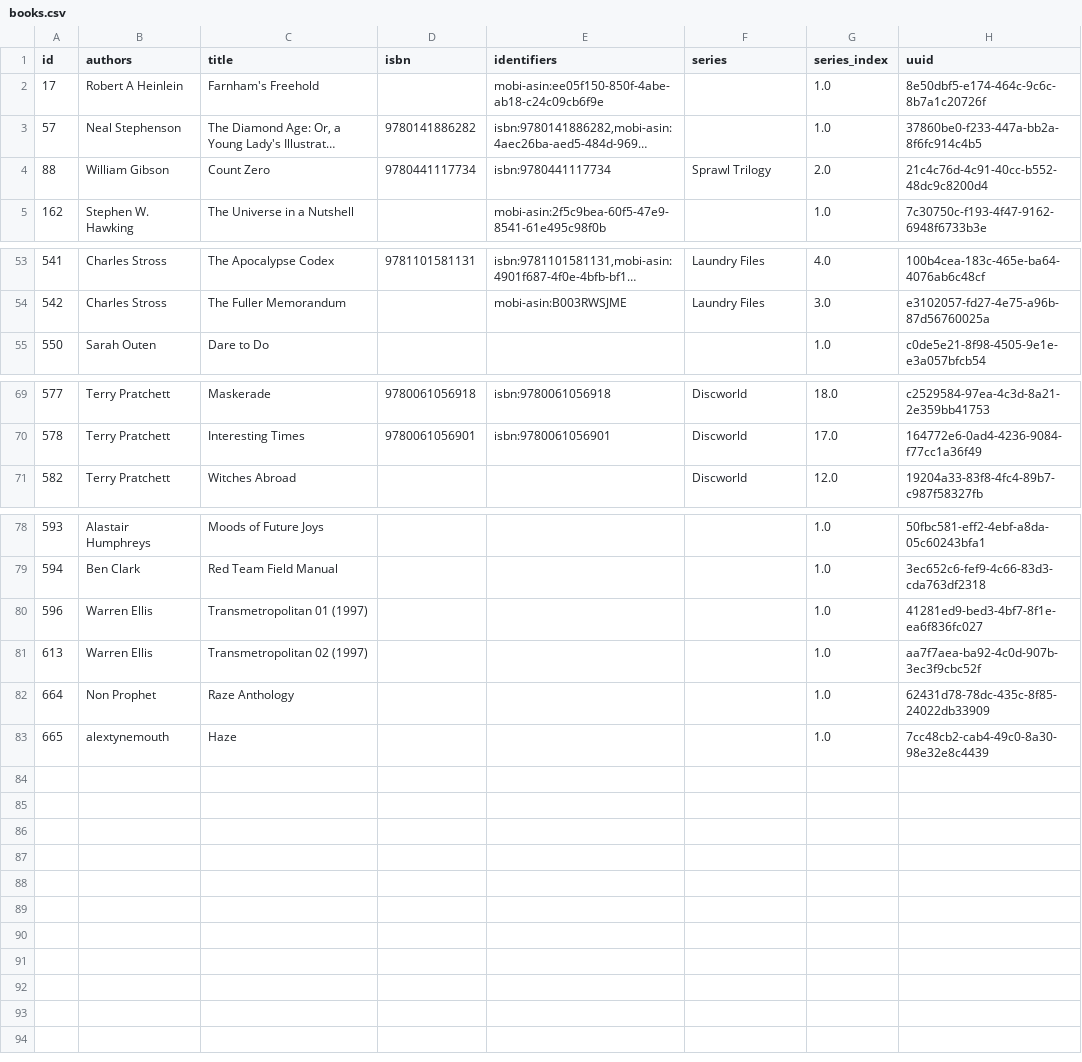
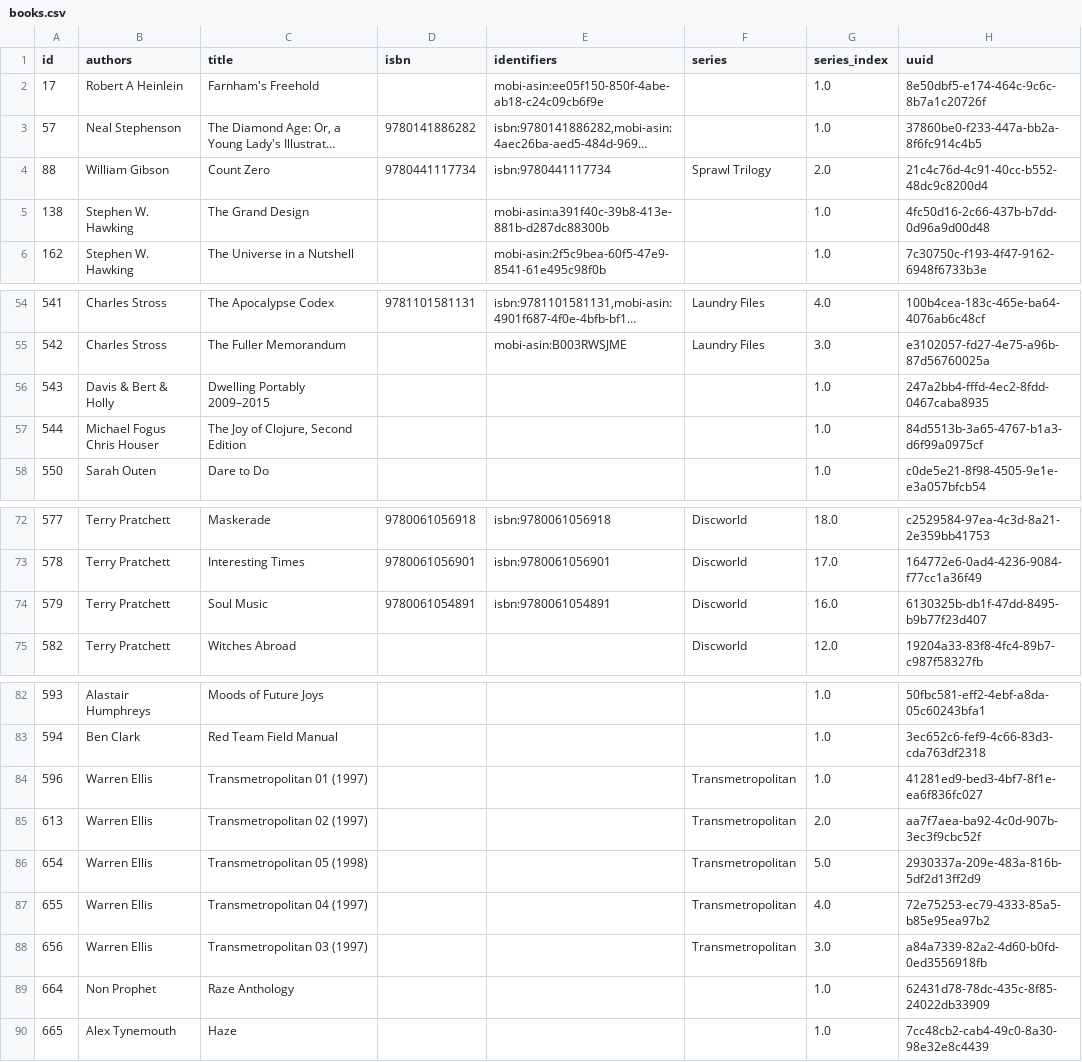
Before and after one commit to kevinisageek/kevinisageek.org, a CSV file: content/media/library/books.csv, drawn as a sheet; only a part is shown, gaps mark what is left out; long unchanged cells end in ….

Commit message:
Makefile: added books creation to mmake html books.*: added some books

```diff
--- a/content/media/library/books.csv
+++ b/content/media/library/books.csv
@@ -4,2 +4,3 @@
 "88","William Gibson","Count Zero","9780441117734","isbn:9780441117734","Sprawl Trilogy","2.0","21c4c76d-4c91-40cc-b552-48dc9c8200d4"
+"138","Stephen W. Hawking","The Grand Design","","mobi-asin:a391f40c-39b8-413e-881b-d287dc88300b","","1.0","4fc50d16-2c66-437b-b7dd-0d96a9d00d48"
 "162","Stephen W. Hawking","The Universe in a Nutshell","","mobi-asin:2f5c9bea-60f5-47e9-8541-61e495c98f0b","","1.0","7c30750c-f193-4f47-9162-6948f6733b3e"
@@ -54,2 +55,4 @@
 "542","Charles Stross","The Fuller Memorandum","","mobi-asin:B003RWSJME","Laundry Files","3.0","e3102057-fd27-4e75-a96b-87d56760025a"
+"543","Davis & Bert & Holly","Dwelling Portably 2009–2015","","","","1.0","247a2bb4-fffd-4ec2-8fdd-0467caba8935"
+"544","Michael Fogus Chris Houser","The Joy of Clojure, Second Edition","","","","1.0","84d5513b-3a65-4767-b1a3-d6f99a0975cf"
 "550","Sarah Outen","Dare to Do","","","","1.0","c0de5e21-8f98-4505-9e1e-e3a057bfcb54"
@@ -70,2 +73,3 @@
 "578","Terry Pratchett","Interesting Times","9780061056901","isbn:9780061056901","Discworld","17.0","164772e6-0ad4-4236-9084-f77cc1a36f49"
+"579","Terry Pratchett","Soul Music","9780061054891","isbn:9780061054891","Discworld","16.0","6130325b-db1f-47dd-8495-b9b77f23d407"
 "582","Terry Pratchett","Witches Abroad","","","Discworld","12.0","19204a33-83f8-4fc4-89b7-c987f58327fb"
@@ -79,5 +83,8 @@
 "594","Ben Clark","Red Team Field Manual","","","","1.0","3ec652c6-fef9-4c66-83d3-cda763df2318"
-"596","Warren Ellis","Transmetropolitan 01 (1997)","","","","1.0","41281ed9-bed3-4bf7-8f1e-ea6f836fc027"
-"613","Warren Ellis","Transmetropolitan 02 (1997)","","","","1.0","aa7f7aea-ba92-4c0d-907b-3ec3f9cbc52f"
+"596","Warren Ellis","Transmetropolitan 01 (1997)","","","Transmetropolitan","1.0","41281ed9-bed3-4bf7-8f1e-ea6f836fc027"
+"613","Warren Ellis","Transmetropolitan 02 (1997)","","","Transmetropolitan","2.0","aa7f7aea-ba92-4c0d-907b-3ec3f9cbc52f"
+"654","Warren Ellis","Transmetropolitan 05 (1998)","","","Transmetropolitan","5.0","2930337a-209e-483a-816b-5df2d13ff2d9"
+"655","Warren Ellis","Transmetropolitan 04 (1997)","","","Transmetropolitan","4.0","72e75253-ec79-4333-85a5-b85e95ea97b2"
+"656","Warren Ellis","Transmetropolitan 03 (1997)","","","Transmetropolitan","3.0","a84a7339-82a2-4d60-b0fd-0ed3556918fb"
 "664","Non Prophet","Raze Anthology","","","","1.0","62431d78-78dc-435c-8f85-24022db33909"
-"665","alextynemouth","Haze","","","","1.0","7cc48cb2-cab4-49c0-8a30-98e32e8c4439"
+"665","Alex Tynemouth","Haze","","","","1.0","7cc48cb2-cab4-49c0-8a30-98e32e8c4439"
```
Also changed, not shown: 2 other files.
